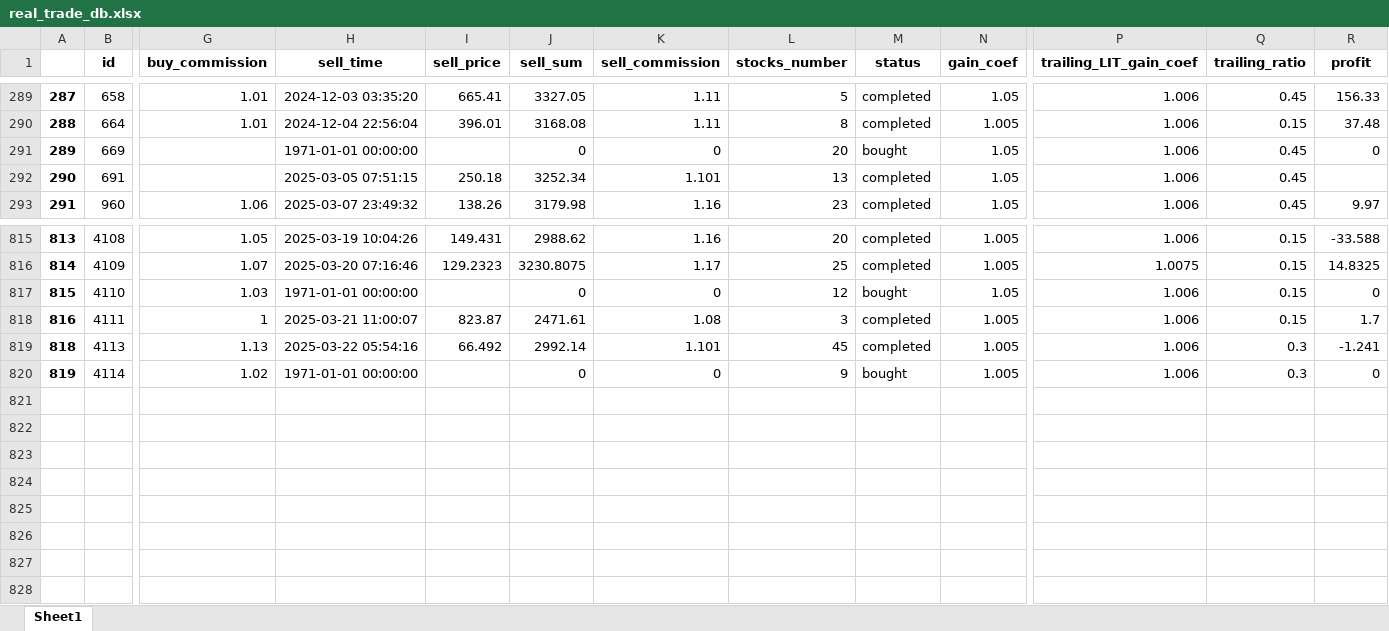
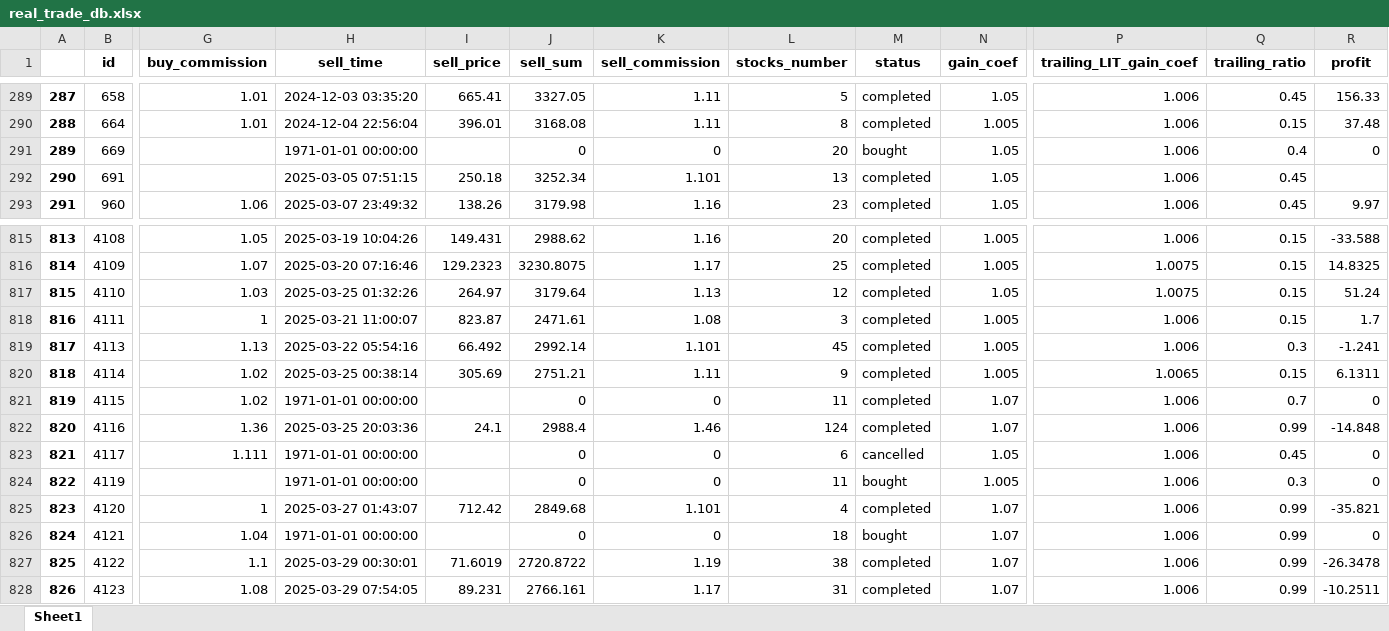
Before and after one commit to ivanspok/HeikenAshiInvesgtingModel, an Excel workbook: db/real_trade_db.xlsx, sheet Sheet1, drawn as a sheet; only a part is shown, gaps mark what is left out; values as stored, in another font and other column widths than the file's, no borders; rows hold the shown columns only; the diff names each change by its address in the sheet, - before the commit and + after, or states it on an @@ line.

Commit message:
added MA50_MA5 condition and stock exclusion

```diff
--- a/db/real_trade_db.xlsx (sheet Sheet1)
+++ b/db/real_trade_db.xlsx (sheet Sheet1)
-Q291 (trailing_ratio): 0.45
+Q291 (trailing_ratio): 0.4
-H817 (sell_time): 1971-01-01 00:00:00
+H817 (sell_time): 2025-03-25 01:32:26
-I817 (sell_price): (empty)
+I817 (sell_price): 264.97
-J817 (sell_sum): 0
+J817 (sell_sum): 3179.64
-K817 (sell_commission): 0
+K817 (sell_commission): 1.13
-M817 (status): bought
+M817 (status): completed
-P817 (trailing_LIT_gain_coef): 1.006
+P817 (trailing_LIT_gain_coef): 1.0075
-R817 (profit): 0
+R817 (profit): 51.24
@@ column A renumbered between rows 819 and 820 @@
-H820 (sell_time): 1971-01-01 00:00:00
+H820 (sell_time): 2025-03-25 00:38:14
-I820 (sell_price): (empty)
+I820 (sell_price): 305.69
-J820 (sell_sum): 0
+J820 (sell_sum): 2751.21
-K820 (sell_commission): 0
+K820 (sell_commission): 1.11
-M820 (status): bought
+M820 (status): completed
-P820 (trailing_LIT_gain_coef): 1.006
+P820 (trailing_LIT_gain_coef): 1.0065
-Q820 (trailing_ratio): 0.3
+Q820 (trailing_ratio): 0.15
-R820 (profit): 0
+R820 (profit): 6.1311
+row 821: 819 | 4115 | 1.02 | 1971-01-01 00:00:00 |  | 0 | 0 | 11 | completed | 1.07 | 1.006 | 0.7 | 0
+row 822: 820 | 4116 | 1.36 | 2025-03-25 20:03:36 | 24.1 | 2988.4 | 1.46 | 124 | completed | 1.07 | 1.006 | 0.99 | -14.848
+row 823: 821 | 4117 | 1.111 | 1971-01-01 00:00:00 |  | 0 | 0 | 6 | cancelled | 1.05 | 1.006 | 0.45 | 0
+row 824: 822 | 4119 |  | 1971-01-01 00:00:00 |  | 0 | 0 | 11 | bought | 1.005 | 1.006 | 0.3 | 0
+row 825: 823 | 4120 | 1 | 2025-03-27 01:43:07 | 712.42 | 2849.68 | 1.101 | 4 | completed | 1.07 | 1.006 | 0.99 | -35.821
+row 826: 824 | 4121 | 1.04 | 1971-01-01 00:00:00 |  | 0 | 0 | 18 | bought | 1.07 | 1.006 | 0.99 | 0
+row 827: 825 | 4122 | 1.1 | 2025-03-29 00:30:01 | 71.6019 | 2720.8722 | 1.19 | 38 | completed | 1.07 | 1.006 | 0.99 | -26.3478
+row 828: 826 | 4123 | 1.08 | 2025-03-29 07:54:05 | 89.231 | 2766.161 | 1.17 | 31 | completed | 1.07 | 1.006 | 0.99 | -10.2511
```
Also changed, not shown: 10 other files.
